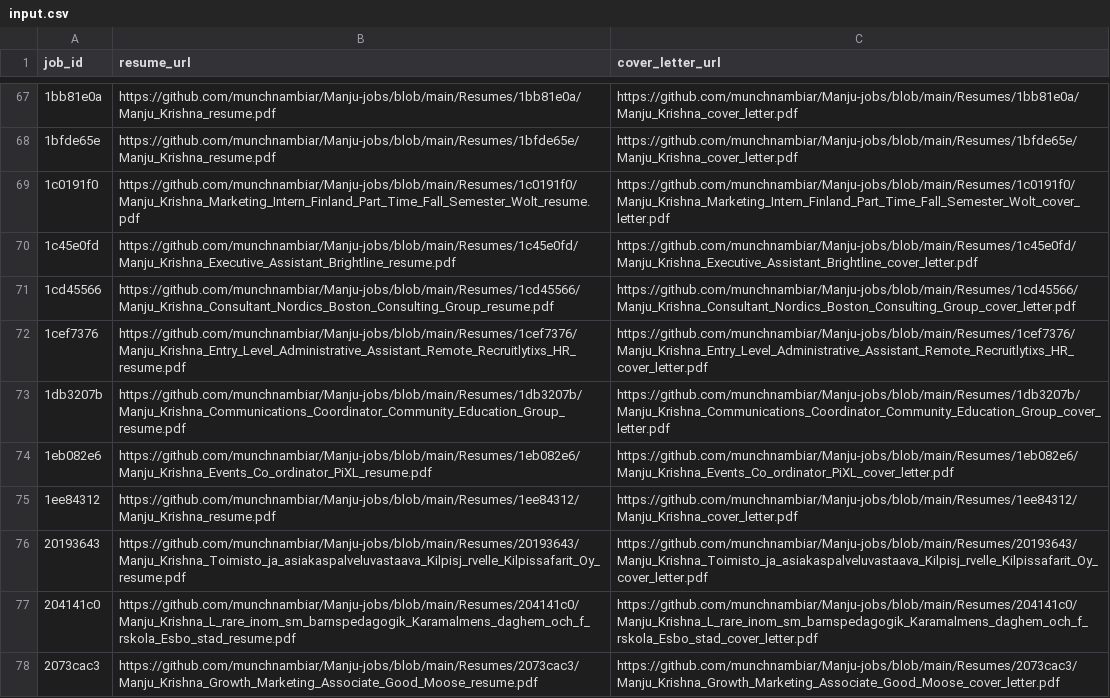
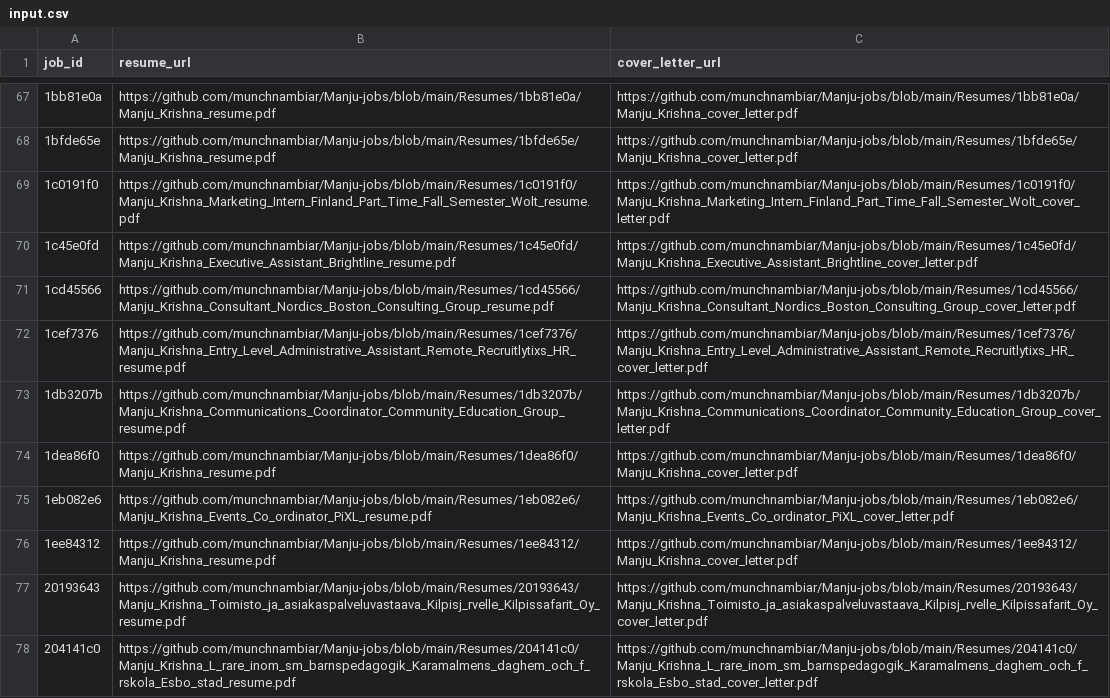
Before and after one commit to vinchess1989/manju-jobs-dashboard, a CSV file: input.csv, drawn as a sheet; only a part is shown, gaps mark what is left out; the shorter side is filled out with more unchanged rows.

Commit message:
Update resume links for 1dea86f0 (retailored with claude-sonnet-4-6)

```diff
--- a/input.csv
+++ b/input.csv
@@ -73,2 +73,3 @@ job_id,resume_url,cover_letter_url
 1db3207b,https://github.com/munchnambiar/Manju-jobs/blob/main/Resumes/1db3207b/Manju_Krishna_Communications_Coordinator_Community_Education_Group_resume.pdf,https://github.com/munchnambiar/Manju-jobs/blob/main/Resumes/1db3207b/Manju_Krishna_Communications_Coordinator_Community_Education_Group_cover_letter.pdf
+1dea86f0,https://github.com/munchnambiar/Manju-jobs/blob/main/Resumes/1dea86f0/Manju_Krishna_resume.pdf,https://github.com/munchnambiar/Manju-jobs/blob/main/Resumes/1dea86f0/Manju_Krishna_cover_letter.pdf
 1eb082e6,https://github.com/munchnambiar/Manju-jobs/blob/main/Resumes/1eb082e6/Manju_Krishna_Events_Co_ordinator_PiXL_resume.pdf,https://github.com/munchnambiar/Manju-jobs/blob/main/Resumes/1eb082e6/Manju_Krishna_Events_Co_ordinator_PiXL_cover_letter.pdf
```
